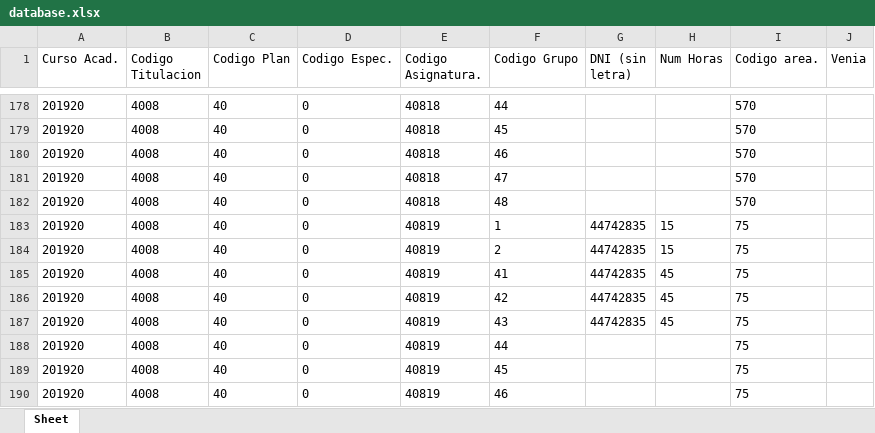
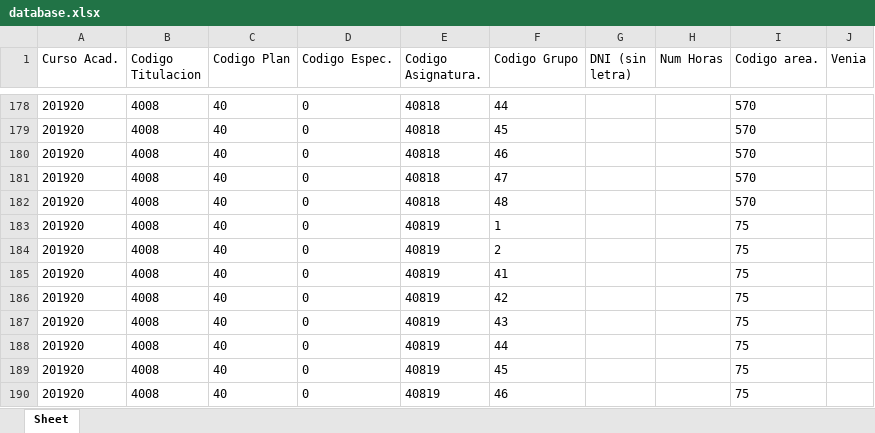
Before and after one commit to tanaususuarez101/disManagerApp-server, an Excel workbook: uploads/database.xlsx, sheet Sheet, drawn as a sheet; only a part is shown, gaps mark what is left out; values as stored, in another font and other column widths than the file's, no borders; the diff covers the shown part only; the diff names each change by its address in the sheet, - before the commit and + after, or states it on an @@ line.

```diff
--- a/uploads/database.xlsx (sheet Sheet)
+++ b/uploads/database.xlsx (sheet Sheet)
-G183:G187 (DNI (sin letra)): 44742835
+G183:G187 (DNI (sin letra)): (empty)
-H183:H184 (Num Horas): 15
+H183:H184 (Num Horas): (empty)
-H185:H187 (Num Horas): 45
+H185:H187 (Num Horas): (empty)
```
Also changed, not shown: 200 added rows elsewhere in this sheet, 4 other files.
